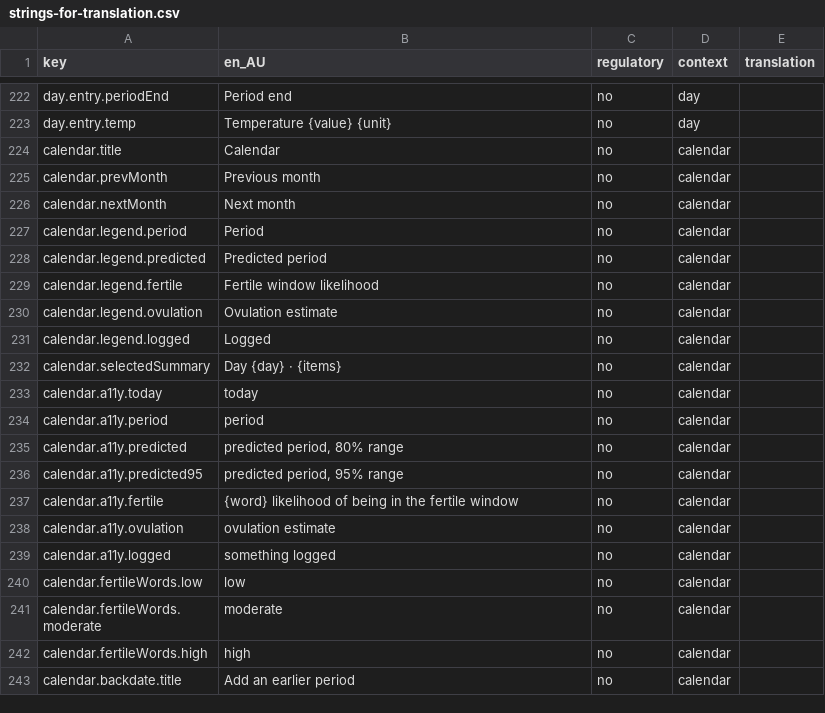
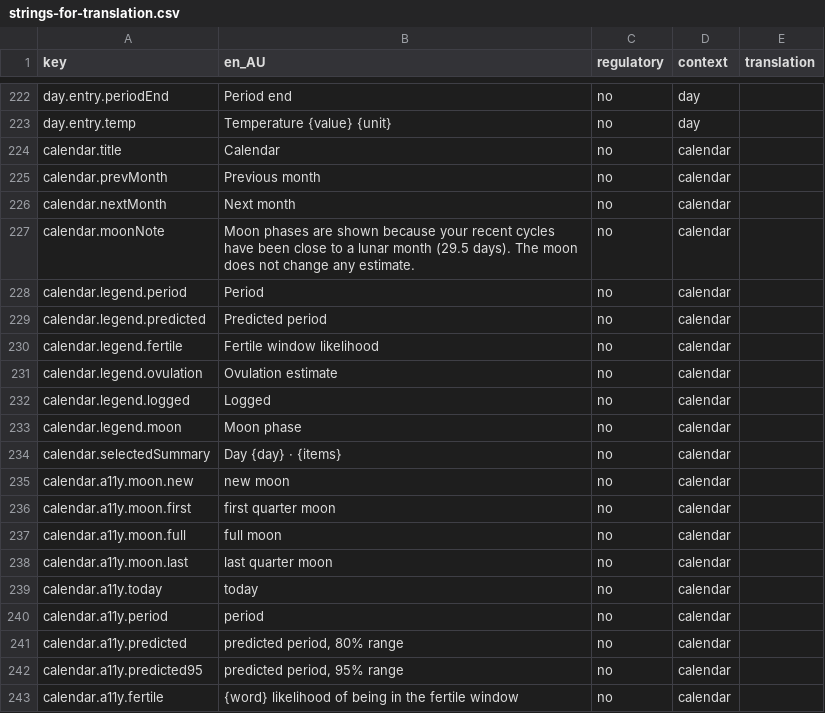
Before and after one commit to Amnesthesia/sanguine, a CSV file: docs/i18n/strings-for-translation.csv, drawn as a sheet; only a part is shown, gaps mark what is left out; the shorter side is filled out with more unchanged rows.

```diff
--- a/docs/i18n/strings-for-translation.csv
+++ b/docs/i18n/strings-for-translation.csv
@@ -226,2 +226,3 @@ calendar.prevMonth,Previous month,no,calendar,
 calendar.nextMonth,Next month,no,calendar,
+calendar.moonNote,Moon phases are shown because your recent cycles have been close to a lunar month (29.5 days). The moon does not change any estimate.,no,calendar,
 calendar.legend.period,Period,no,calendar,
@@ -231,3 +232,8 @@ calendar.legend.ovulation,Ovulation estimate,no,calendar,
 calendar.legend.logged,Logged,no,calendar,
+calendar.legend.moon,Moon phase,no,calendar,
 calendar.selectedSummary,Day {day} · {items},no,calendar,
+calendar.a11y.moon.new,new moon,no,calendar,
+calendar.a11y.moon.first,first quarter moon,no,calendar,
+calendar.a11y.moon.full,full moon,no,calendar,
+calendar.a11y.moon.last,last quarter moon,no,calendar,
 calendar.a11y.today,today,no,calendar,
```
Also changed, not shown: 14 other files.
